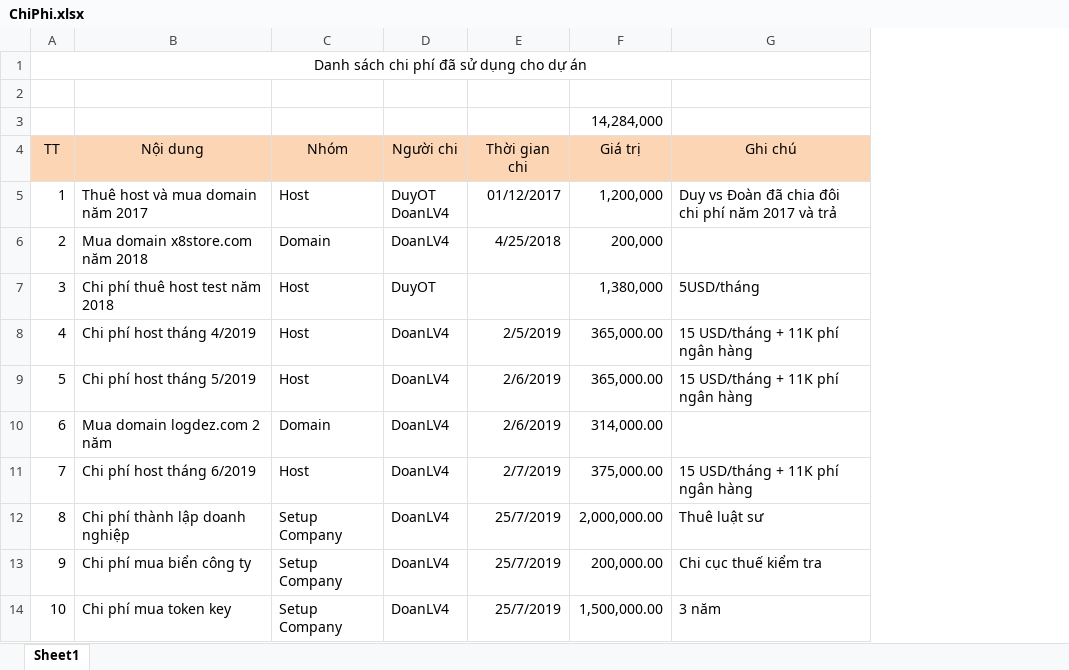
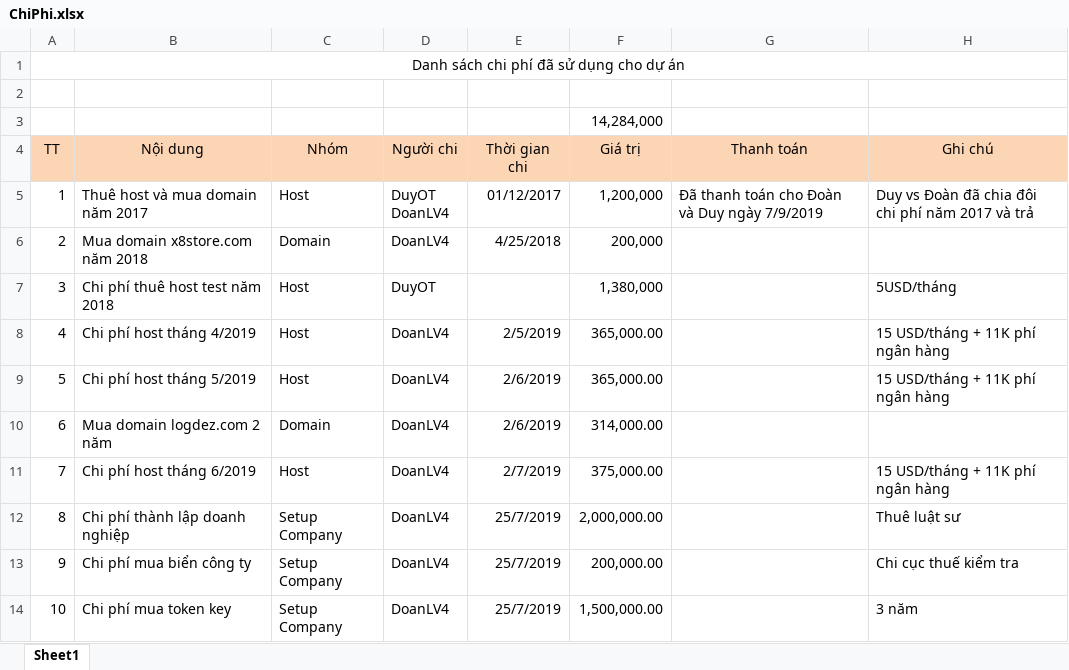
Before and after one commit to duyot/WMS_Documents, an Excel workbook: 0.PM/ChiPhi.xlsx, sheet Sheet1, drawn as a sheet; only a part is shown; values as stored, in another font and other column widths than the file's, no borders; the diff names each change by its address in the sheet, - before the commit and + after, or states it on an @@ line.

```diff
--- a/0.PM/ChiPhi.xlsx (sheet Sheet1)
+++ b/0.PM/ChiPhi.xlsx (sheet Sheet1)
+column G (Thanh toán), row 5: Đã thanh toán cho Đoàn và Duy ngày 7/9/2019
```
Also changed, not shown: 13 other files.
